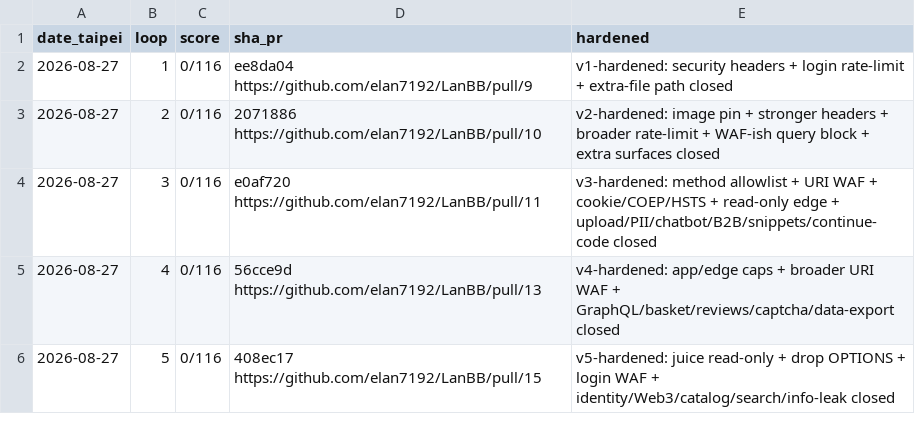
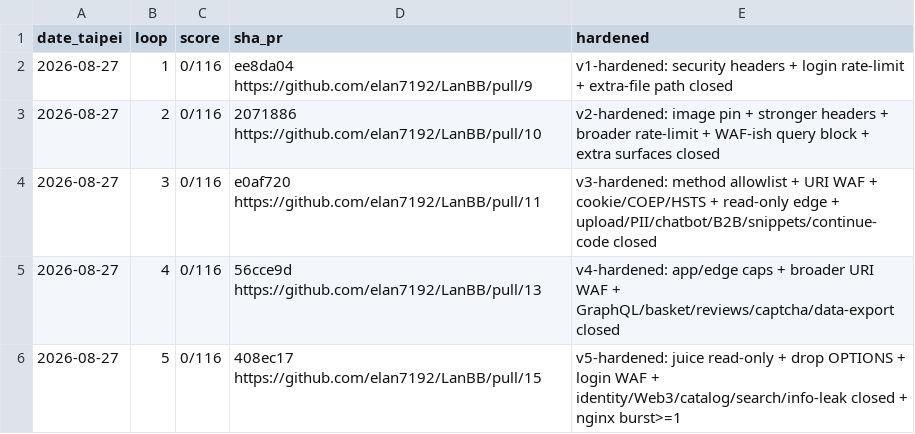
Before and after one commit to elan7192/LanBB, a CSV file: programs/juice-shop/memory/episodic.csv, drawn as a sheet.

```diff
--- a/programs/juice-shop/memory/episodic.csv
+++ b/programs/juice-shop/memory/episodic.csv
@@ -5,2 +5,2 @@ date_taipei,loop,score,sha_pr,hardened
 2026-08-27,4,0/116,56cce9d https://github.com/elan7192/LanBB/pull/13,v4-hardened: app/edge caps + broader URI WAF + GraphQL/basket/reviews/captcha/data-export closed
-2026-08-27,5,0/116,408ec17 https://github.com/elan7192/LanBB/pull/15,v5-hardened: juice read-only + drop OPTIONS + login WAF + identity/Web3/catalog/search/info-leak closed
+2026-08-27,5,0/116,408ec17 https://github.com/elan7192/LanBB/pull/15,v5-hardened: juice read-only + drop OPTIONS + login WAF + identity/Web3/catalog/search/info-leak closed + nginx burst>=1
```
Also changed, not shown: 11 other files.
